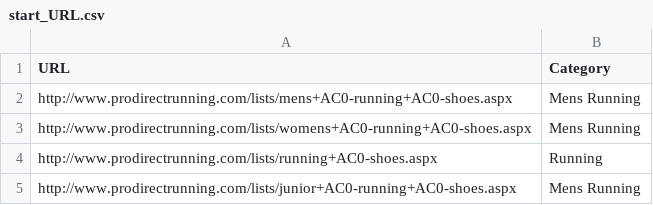
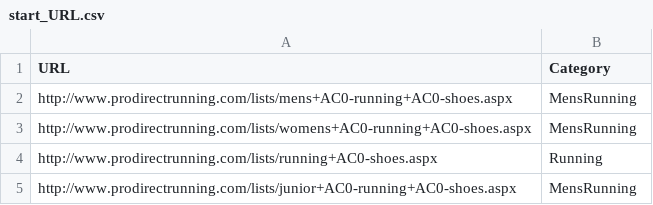
Before and after one commit to prachikumrawat/proDirect, a CSV file: utilities/bin/start_url/start_URL.csv, drawn as a sheet.

Commit message:
Data Succesfully saved in csv file

```diff
--- a/utilities/bin/start_url/start_URL.csv
+++ b/utilities/bin/start_url/start_URL.csv
@@ -1,5 +1,5 @@
 URL,Category
-http://www.prodirectrunning.com/lists/mens+AC0-running+AC0-shoes.aspx,Mens Running
-http://www.prodirectrunning.com/lists/womens+AC0-running+AC0-shoes.aspx,Mens Running
+http://www.prodirectrunning.com/lists/mens+AC0-running+AC0-shoes.aspx,MensRunning
+http://www.prodirectrunning.com/lists/womens+AC0-running+AC0-shoes.aspx,MensRunning
 http://www.prodirectrunning.com/lists/running+AC0-shoes.aspx,Running
-http://www.prodirectrunning.com/lists/junior+AC0-running+AC0-shoes.aspx,Mens Running
+http://www.prodirectrunning.com/lists/junior+AC0-running+AC0-shoes.aspx,MensRunning
```
Also changed, not shown: 16 other files.
